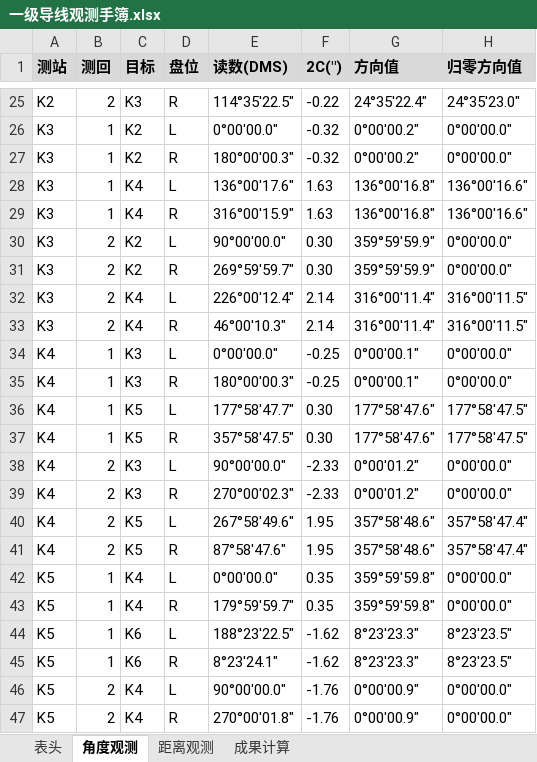
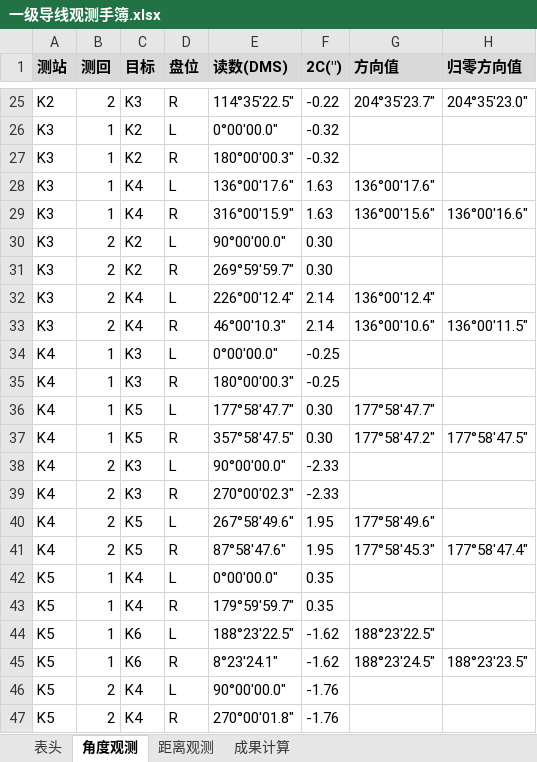
Before and after one commit to p1lab/-CeHui, an Excel workbook: output/一级导线观测手簿.xlsx, sheet 角度观测, drawn as a sheet; only a part is shown, gaps mark what is left out; values as stored, in another font and other column widths than the file's, no borders; the diff covers the shown part only; the diff names each change by its address in the sheet, - before the commit and + after, or states it on an @@ line.

```diff
--- a/output/一级导线观测手簿.xlsx (sheet 角度观测)
+++ b/output/一级导线观测手簿.xlsx (sheet 角度观测)
-G25 (方向值): 24°35'22.4"
+G25 (方向值): 204°35'23.7"
-H25 (归零方向值): 24°35'23.0"
+H25 (归零方向值): 204°35'23.0"
-G26:G27 (方向值): 0°00'00.2"
+G26:G27 (方向值): (empty)
-H26:H27 (归零方向值): 0°00'00.0"
+H26:H27 (归零方向值): (empty)
-G28 (方向值): 136°00'16.8"
+G28 (方向值): 136°00'17.6"
-H28 (归零方向值): 136°00'16.6"
+H28 (归零方向值): (empty)
-G29 (方向值): 136°00'16.8"
+G29 (方向值): 136°00'15.6"
-G30:G31 (方向值): 359°59'59.9"
+G30:G31 (方向值): (empty)
-H30:H31 (归零方向值): 0°00'00.0"
+H30:H31 (归零方向值): (empty)
-G32 (方向值): 316°00'11.4"
+G32 (方向值): 136°00'12.4"
-H32 (归零方向值): 316°00'11.5"
+H32 (归零方向值): (empty)
-G33 (方向值): 316°00'11.4"
+G33 (方向值): 136°00'10.6"
-H33 (归零方向值): 316°00'11.5"
+H33 (归零方向值): 136°00'11.5"
-G34:G35 (方向值): 0°00'00.1"
+G34:G35 (方向值): (empty)
-H34:H35 (归零方向值): 0°00'00.0"
+H34:H35 (归零方向值): (empty)
-G36 (方向值): 177°58'47.6"
+G36 (方向值): 177°58'47.7"
-H36 (归零方向值): 177°58'47.5"
+H36 (归零方向值): (empty)
-G37 (方向值): 177°58'47.6"
+G37 (方向值): 177°58'47.2"
-G38:G39 (方向值): 0°00'01.2"
+G38:G39 (方向值): (empty)
-H38:H39 (归零方向值): 0°00'00.0"
+H38:H39 (归零方向值): (empty)
-G40 (方向值): 357°58'48.6"
+G40 (方向值): 177°58'49.6"
-H40 (归零方向值): 357°58'47.4"
+H40 (归零方向值): (empty)
-G41 (方向值): 357°58'48.6"
+G41 (方向值): 177°58'45.3"
-H41 (归零方向值): 357°58'47.4"
+H41 (归零方向值): 177°58'47.4"
-G42:G43 (方向值): 359°59'59.8"
+G42:G43 (方向值): (empty)
-H42:H43 (归零方向值): 0°00'00.0"
+H42:H43 (归零方向值): (empty)
-G44 (方向值): 8°23'23.3"
+G44 (方向值): 188°23'22.5"
-H44 (归零方向值): 8°23'23.5"
+H44 (归零方向值): (empty)
-G45 (方向值): 8°23'23.3"
+G45 (方向值): 188°23'24.5"
-H45 (归零方向值): 8°23'23.5"
+H45 (归零方向值): 188°23'23.5"
-G46:G47 (方向值): 0°00'00.9"
+G46:G47 (方向值): (empty)
-H46:H47 (归零方向值): 0°00'00.0"
+H46:H47 (归零方向值): (empty)
```
Also changed, not shown: 172 edited cells elsewhere in this sheet, sheet 表头, output/二等水准观测手簿.xlsx, 6 other files.
